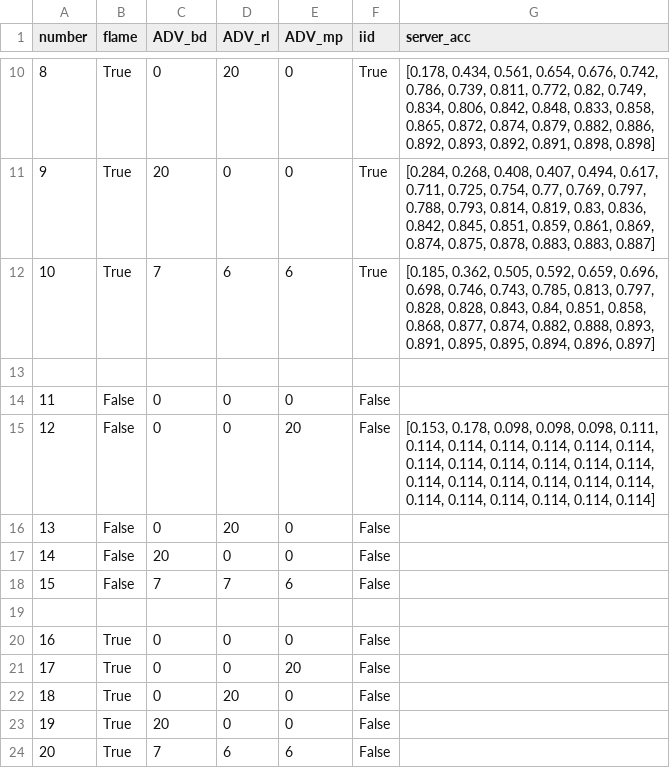
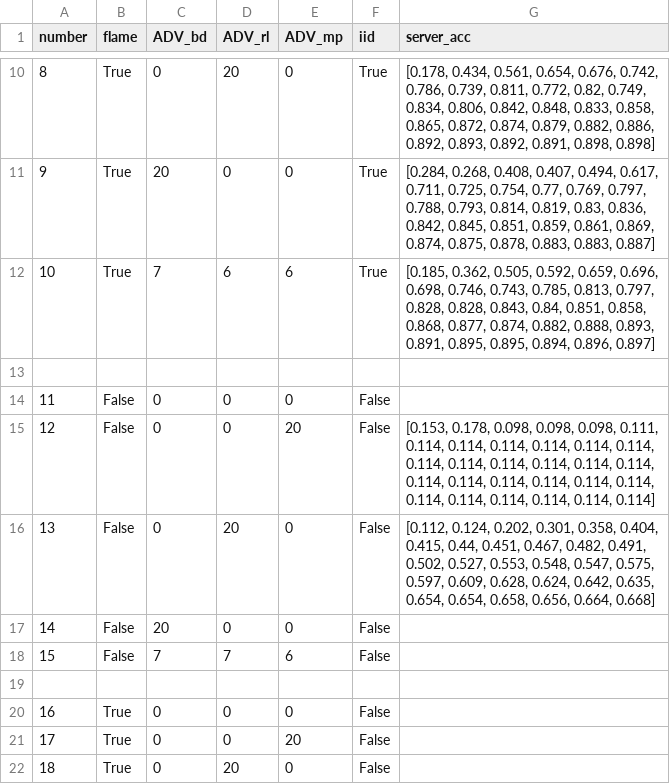
Before and after one commit to Fabian3210/FL_Flame, a CSV file: experiment_setting.csv, drawn as a sheet; only a part is shown, gaps mark what is left out; the shorter side is filled out with more unchanged rows.

Commit message:
more exps

```diff
--- a/experiment_setting.csv
+++ b/experiment_setting.csv
@@ -15,3 +15,3 @@ number,flame,ADV_bd,ADV_rl,ADV_mp,iid,server_acc
 12,False,0,0,20,False,"[0.153, 0.178, 0.098, 0.098, 0.098, 0.111, 0.114, 0.114, 0.114, 0.114, 0.114, 0.114, 0.114, 0.114, 0.114, 0.114, 0.114, 0.114, 0.114, 0.114, 0.114, 0.114, 0.114, 0.114, 0.114, 0.114, 0.114, 0.114, 0.114, 0.114]"
-13,False,0,20,0,False,
+13,False,0,20,0,False,"[0.112, 0.124, 0.202, 0.301, 0.358, 0.404, 0.415, 0.44, 0.451, 0.467, 0.482, 0.491, 0.502, 0.527, 0.553, 0.548, 0.547, 0.575, 0.597, 0.609, 0.628, 0.624, 0.642, 0.635, 0.654, 0.654, 0.658, 0.656, 0.664, 0.668]"
 14,False,20,0,0,False,
```
